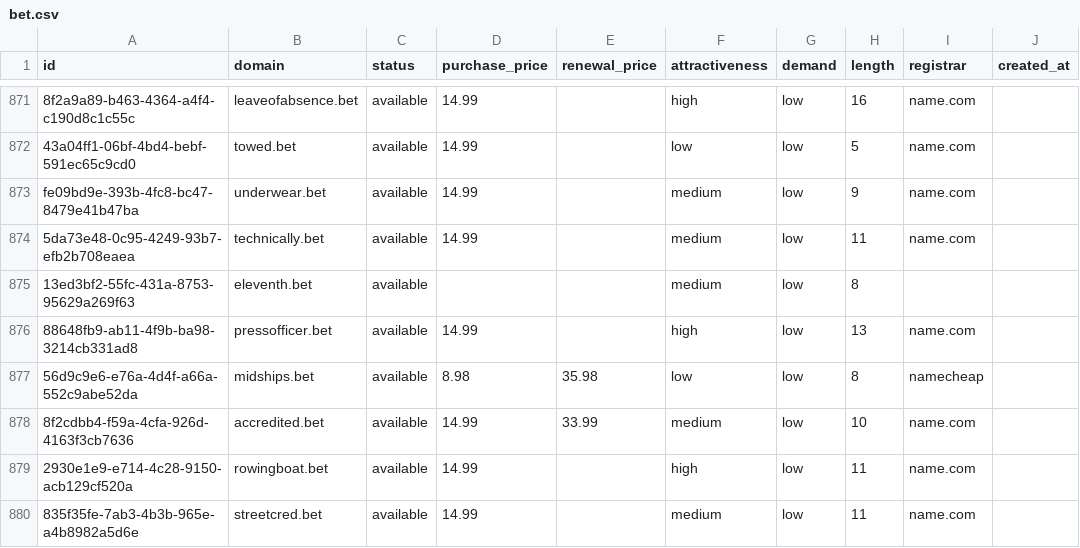
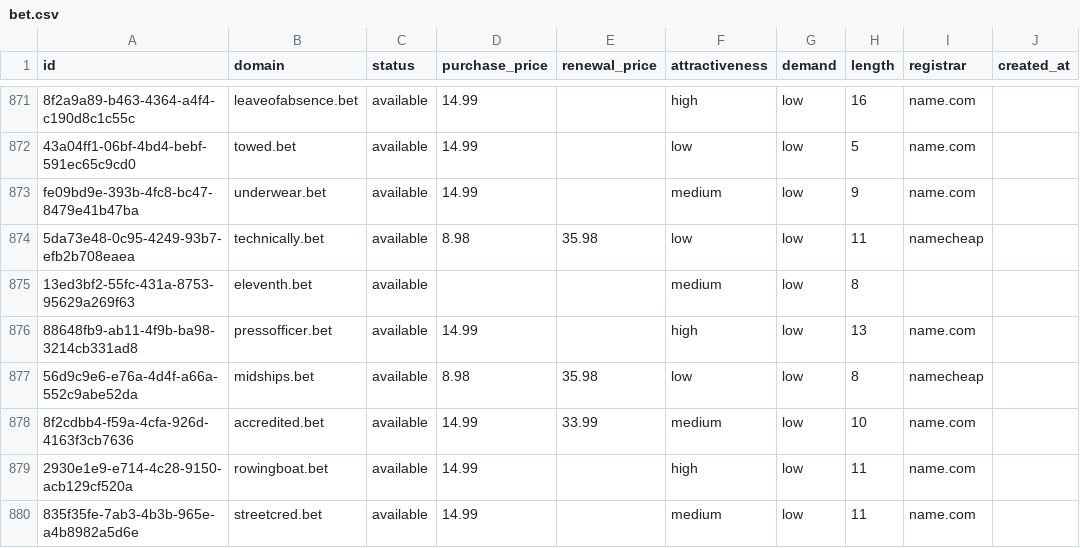
Before and after one commit to UniqueDomains/bet-oneword-domains, a CSV file: bet.csv, drawn as a sheet; only a part is shown, gaps mark what is left out; the diff names each change by its address in the sheet, - before the commit and + after, or states it on an @@ line.

Commit message:
Domains update

```diff
--- a/bet.csv
+++ b/bet.csv
-D874 (purchase_price): 14.99
+D874 (purchase_price): 8.98
-E874 (renewal_price): (empty)
+E874 (renewal_price): 35.98
-F874 (attractiveness): medium
+F874 (attractiveness): low
-I874 (registrar): name.com
+I874 (registrar): namecheap
```
Also changed, not shown: 4 other files.
